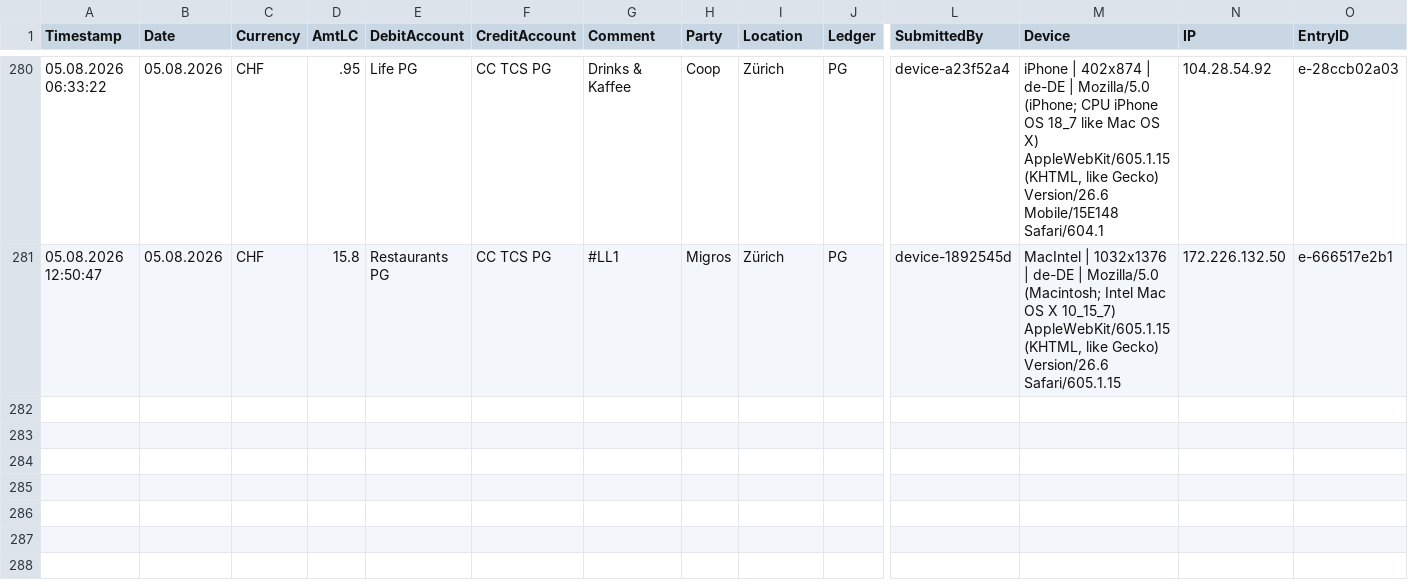
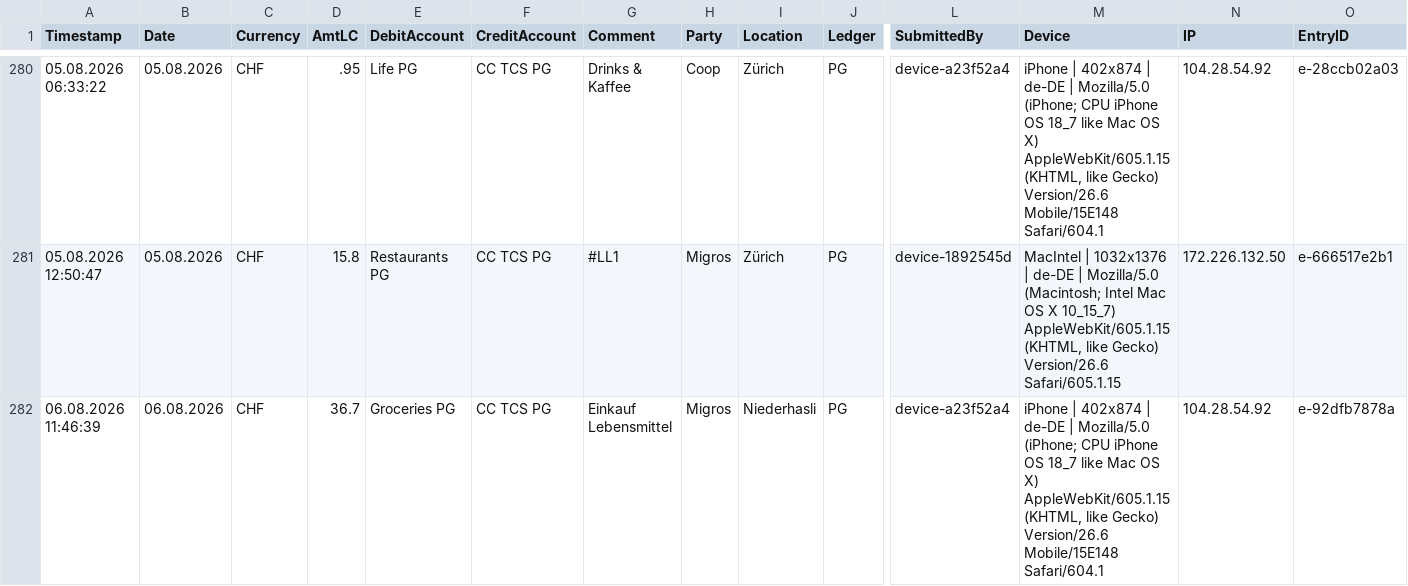
Before and after one commit to Munotstadt/accountingdatacollector, a CSV file: accounting_entries.csv, drawn as a sheet; only a part is shown, gaps mark what is left out; rows hold the shown columns only; the diff names each change by its address in the sheet, - before the commit and + after, or states it on an @@ line.

Commit message:
Add ledger entry 06.08.2026 · Migros · CHF 36.7

```diff
--- a/accounting_entries.csv
+++ b/accounting_entries.csv
+row 282: 06.08.2026 11:46:39 | 06.08.2026 | CHF | 36.7 | Groceries PG | CC TCS PG | Einkauf Lebensmittel | Migros | Niederhasli | PG | device-a23f52a4 | iPhone | 402x874 | de-DE | Mozilla/5.0 (iPhone; CPU iPhone OS 18_7 like Mac OS X) AppleWebKit/605.1.15 (KHTML, like Gecko) Version/26.6 Mobile/15E148 Safari/604.1 | 104.28.54.92 | e-92dfb7878a
```
